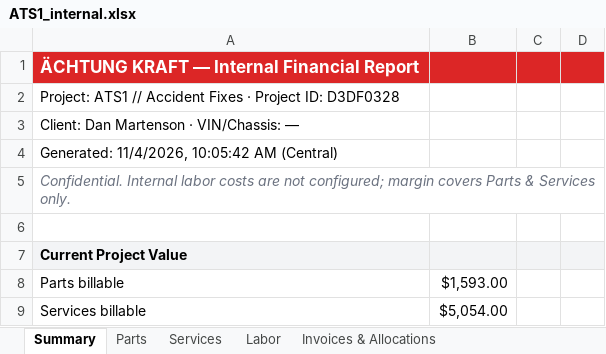
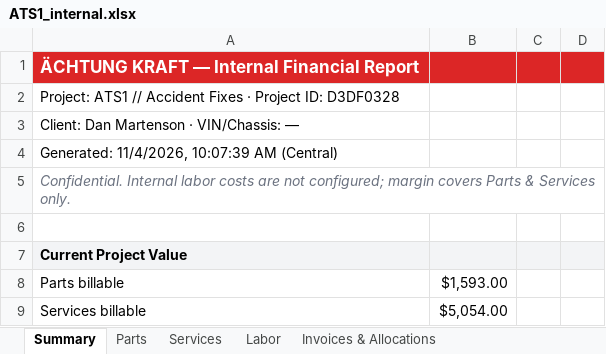
Before and after one commit to AchtungKraft/AK-project-tracker, an Excel workbook: exports_test/ATS1_internal.xlsx, sheet Summary, drawn as a sheet; only a part is shown; values as stored, in another font and other column widths than the file's, no borders; the diff names each change by its address in the sheet, - before the commit and + after, or states it on an @@ line.

```diff
--- a/exports_test/ATS1_internal.xlsx (sheet Summary)
+++ b/exports_test/ATS1_internal.xlsx (sheet Summary)
-A4: Generated: 11/4/2026, 10:05:42 AM (Central)
+A4: Generated: 11/4/2026, 10:07:39 AM (Central)
```
Also changed, not shown: exports_test/ATS1_client.xlsx, exports_test/GTS1_client.xlsx, 9 other files.
